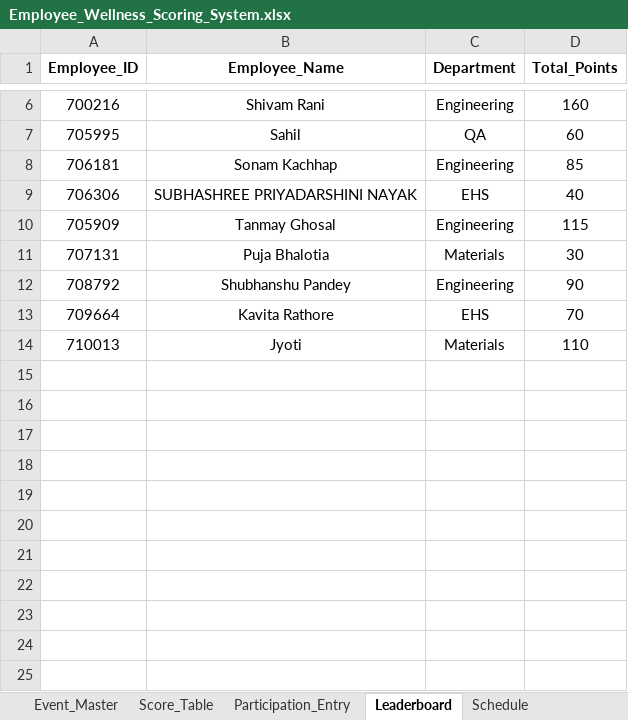
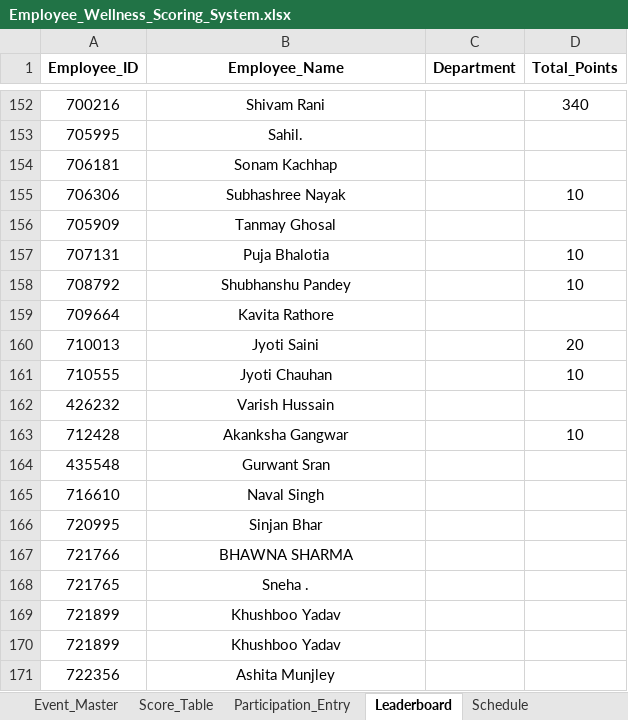
Before and after one commit to Rajji212/wellness-dashboard, an Excel workbook: Employee_Wellness_Scoring_System.xlsx, sheet Leaderboard, drawn as a sheet; only a part is shown, gaps mark what is left out; values as stored, in another font and other column widths than the file's, no borders; addresses are those after the commit; the diff covers the shown part only; the diff names each change by its address in the sheet, - before the commit and + after, or states it on an @@ line.

```diff
--- a/Employee_Wellness_Scoring_System.xlsx (sheet Leaderboard)
+++ b/Employee_Wellness_Scoring_System.xlsx (sheet Leaderboard)
-C152 (Department): Engineering
+C152 (Department): (empty)
-D152 (Total_Points): 160
+D152 (Total_Points): 340
-B153 (Employee_Name): Sahil
+B153 (Employee_Name): Sahil.
-C153 (Department): QA
+C153 (Department): (empty)
-D153 (Total_Points): 60
+D153 (Total_Points): (empty)
-C154 (Department): Engineering
+C154 (Department): (empty)
-D154 (Total_Points): 85
+D154 (Total_Points): (empty)
-B155 (Employee_Name): SUBHASHREE PRIYADARSHINI NAYAK
+B155 (Employee_Name): Subhashree Nayak
-C155 (Department): EHS
+C155 (Department): (empty)
-D155 (Total_Points): 40
+D155 (Total_Points): 10
-C156 (Department): Engineering
+C156 (Department): (empty)
-D156 (Total_Points): 115
+D156 (Total_Points): (empty)
-C157 (Department): Materials
+C157 (Department): (empty)
-D157 (Total_Points): 30
+D157 (Total_Points): 10
-C158 (Department): Engineering
+C158 (Department): (empty)
-D158 (Total_Points): 90
+D158 (Total_Points): 10
-C159 (Department): EHS
+C159 (Department): (empty)
-D159 (Total_Points): 70
+D159 (Total_Points): (empty)
-B160 (Employee_Name): Jyoti
+B160 (Employee_Name): Jyoti Saini
-C160 (Department): Materials
+C160 (Department): (empty)
-D160 (Total_Points): 110
+D160 (Total_Points): 20
+row 161: 710555 | Jyoti Chauhan |  | 10
+row 162: 426232 | Varish Hussain
+row 163: 712428 | Akanksha Gangwar |  | 10
+row 164: 435548 | Gurwant Sran
+row 165: 716610 | Naval Singh
+row 166: 720995 | Sinjan Bhar
+row 167: 721766 | BHAWNA SHARMA
+row 168: 721765 | Sneha .
+row 169: 721899 | Khushboo Yadav
+row 170: 721899 | Khushboo Yadav
+row 171: 722356 | Ashita Munjley
```
Also changed, not shown: 150 added rows, 3 removed rows and 2 edited cells elsewhere in this sheet, sheet Participation_Entry, sheet Employee_Master, sheet Event_Master, formulas that keep their value.
